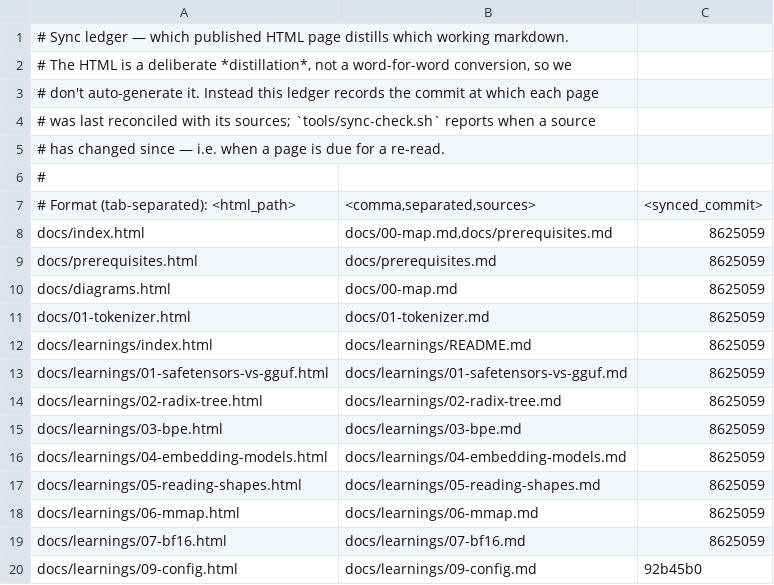
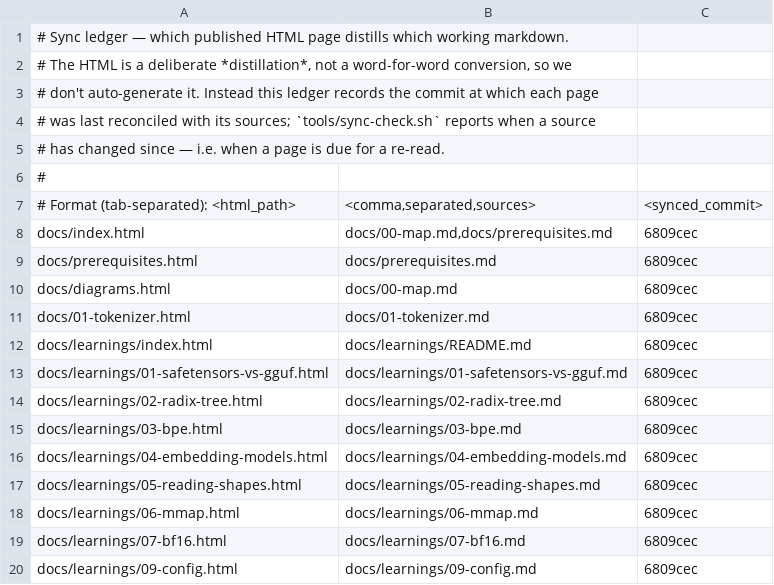
Before and after one commit to curtisalexander/fs, a TSV file: tools/sync-ledger.tsv, drawn as a sheet.

```diff
--- a/tools/sync-ledger.tsv
+++ b/tools/sync-ledger.tsv
@@ -7,14 +7,14 @@
 # Format (tab-separated):  <html_path>	<comma,separated,sources>	<synced_commit>
-docs/index.html	docs/00-map.md,docs/prerequisites.md	8625059
-docs/prerequisites.html	docs/prerequisites.md	8625059
-docs/diagrams.html	docs/00-map.md	8625059
-docs/01-tokenizer.html	docs/01-tokenizer.md	8625059
-docs/learnings/index.html	docs/learnings/README.md	8625059
-docs/learnings/01-safetensors-vs-gguf.html	docs/learnings/01-safetensors-vs-gguf.md	8625059
-docs/learnings/02-radix-tree.html	docs/learnings/02-radix-tree.md	8625059
-docs/learnings/03-bpe.html	docs/learnings/03-bpe.md	8625059
-docs/learnings/04-embedding-models.html	docs/learnings/04-embedding-models.md	8625059
-docs/learnings/05-reading-shapes.html	docs/learnings/05-reading-shapes.md	8625059
-docs/learnings/06-mmap.html	docs/learnings/06-mmap.md	8625059
-docs/learnings/07-bf16.html	docs/learnings/07-bf16.md	8625059
-docs/learnings/09-config.html	docs/learnings/09-config.md	92b45b0
+docs/index.html	docs/00-map.md,docs/prerequisites.md	6809cec
+docs/prerequisites.html	docs/prerequisites.md	6809cec
+docs/diagrams.html	docs/00-map.md	6809cec
+docs/01-tokenizer.html	docs/01-tokenizer.md	6809cec
+docs/learnings/index.html	docs/learnings/README.md	6809cec
+docs/learnings/01-safetensors-vs-gguf.html	docs/learnings/01-safetensors-vs-gguf.md	6809cec
+docs/learnings/02-radix-tree.html	docs/learnings/02-radix-tree.md	6809cec
+docs/learnings/03-bpe.html	docs/learnings/03-bpe.md	6809cec
+docs/learnings/04-embedding-models.html	docs/learnings/04-embedding-models.md	6809cec
+docs/learnings/05-reading-shapes.html	docs/learnings/05-reading-shapes.md	6809cec
+docs/learnings/06-mmap.html	docs/learnings/06-mmap.md	6809cec
+docs/learnings/07-bf16.html	docs/learnings/07-bf16.md	6809cec
+docs/learnings/09-config.html	docs/learnings/09-config.md	6809cec
```
